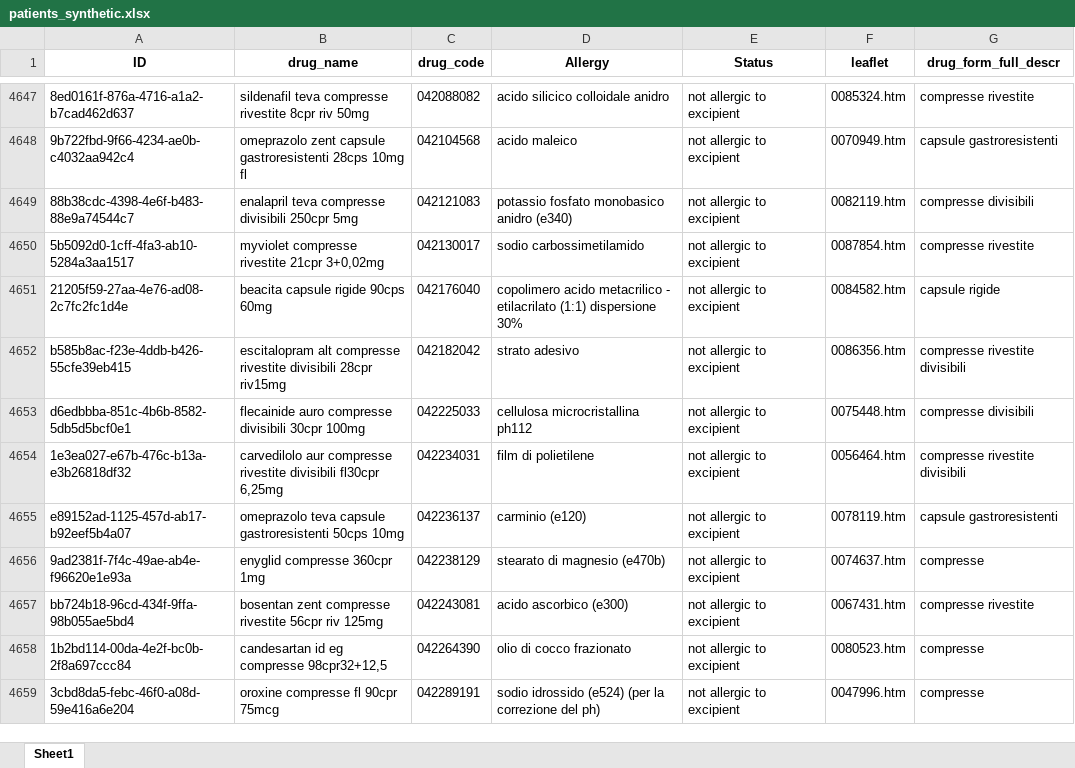
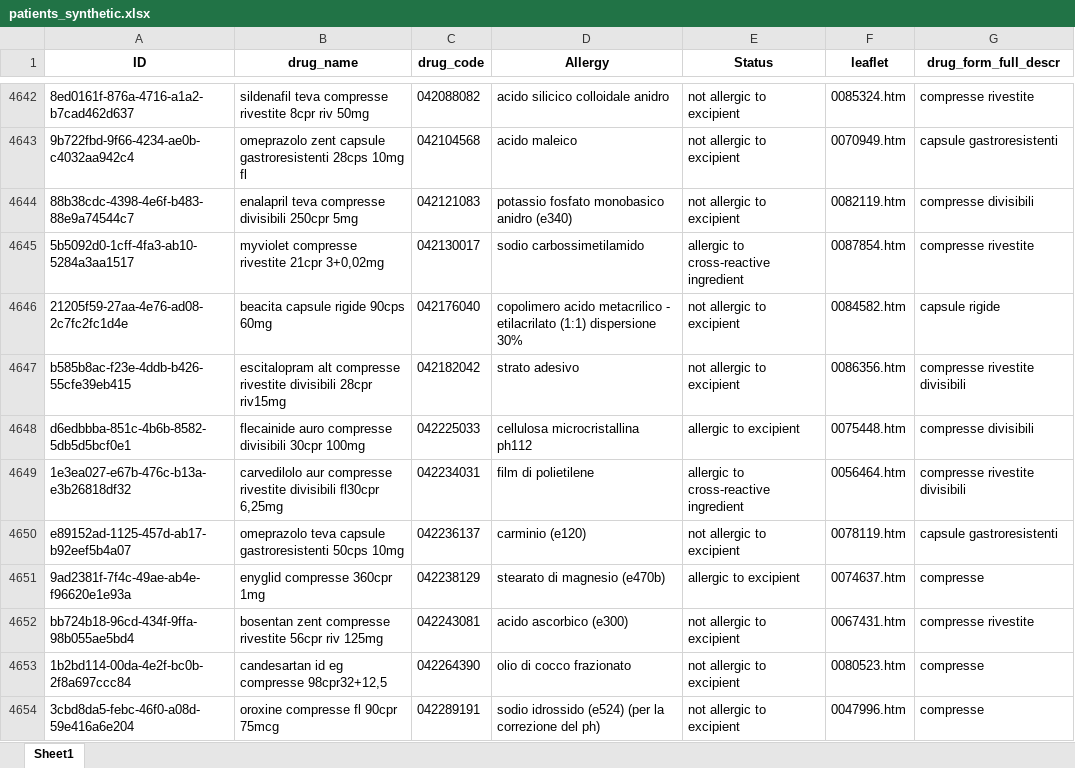
Before and after one commit to gadevito/heliot, an Excel workbook: heliot_cdss/patients_synthetic.xlsx, sheet Sheet1, drawn as a sheet; only a part is shown, gaps mark what is left out; values as stored, in another font and other column widths than the file's, no borders; conditional formats not drawn; addresses are those after the commit; the diff covers the shown part only; the diff names each change by its address in the sheet, - before the commit and + after, or states it on an @@ line.

```diff
--- a/heliot_cdss/patients_synthetic.xlsx (sheet Sheet1)
+++ b/heliot_cdss/patients_synthetic.xlsx (sheet Sheet1)
-E4645 (Status): not allergic to excipient
+E4645 (Status): allergic to cross-reactive ingredient
-E4648 (Status): not allergic to excipient
+E4648 (Status): allergic to excipient
-E4649 (Status): not allergic to excipient
+E4649 (Status): allergic to cross-reactive ingredient
-E4651 (Status): not allergic to excipient
+E4651 (Status): allergic to excipient
```
Also changed, not shown: 5 removed rows and 152 edited cells elsewhere in this sheet, 2 other files.
